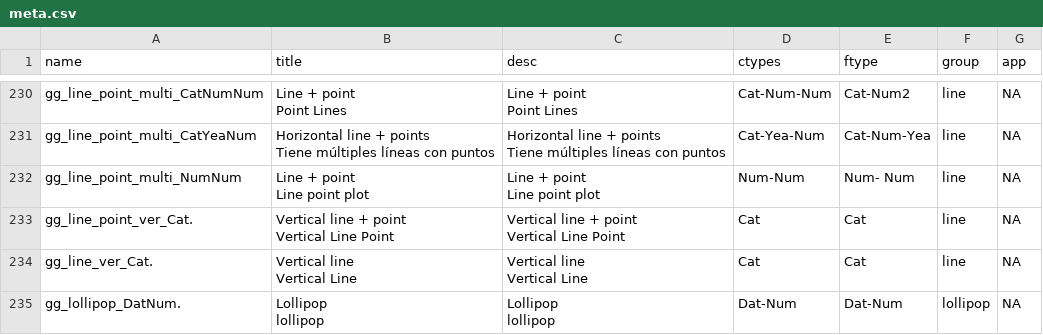
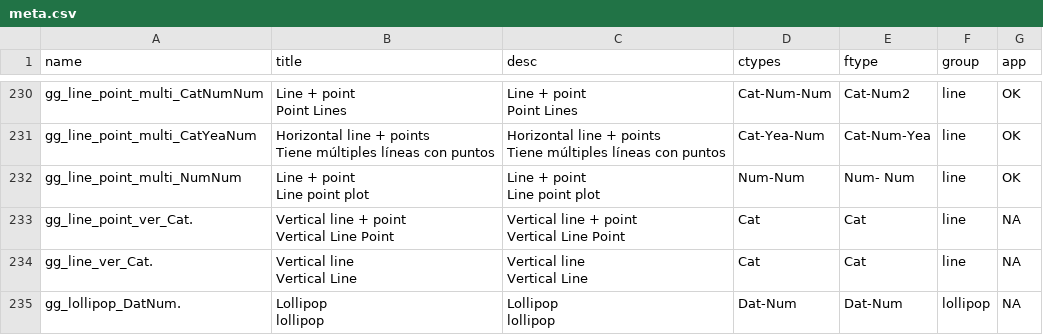
Before and after one commit to datasketch/ggmagic-old, a CSV file: inst/meta.csv, drawn as a sheet; only a part is shown, gaps mark what is left out; the diff covers the shown part only; the diff names each change by its address in the sheet, - before the commit and + after, or states it on an @@ line.

```diff
--- a/inst/meta.csv
+++ b/inst/meta.csv
-G230:G232 (app): NA
+G230:G232 (app): OK
```
Also changed, not shown: 24 edited cells elsewhere in this file, 3 other files.
